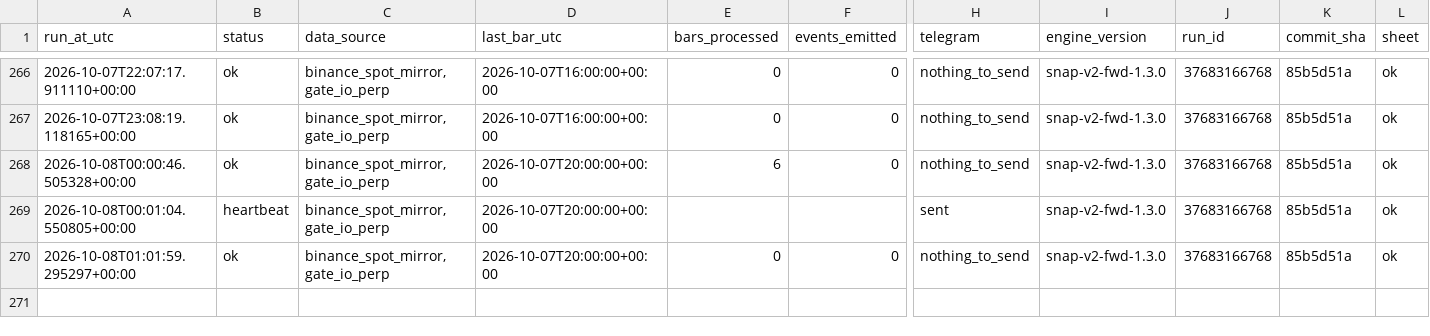
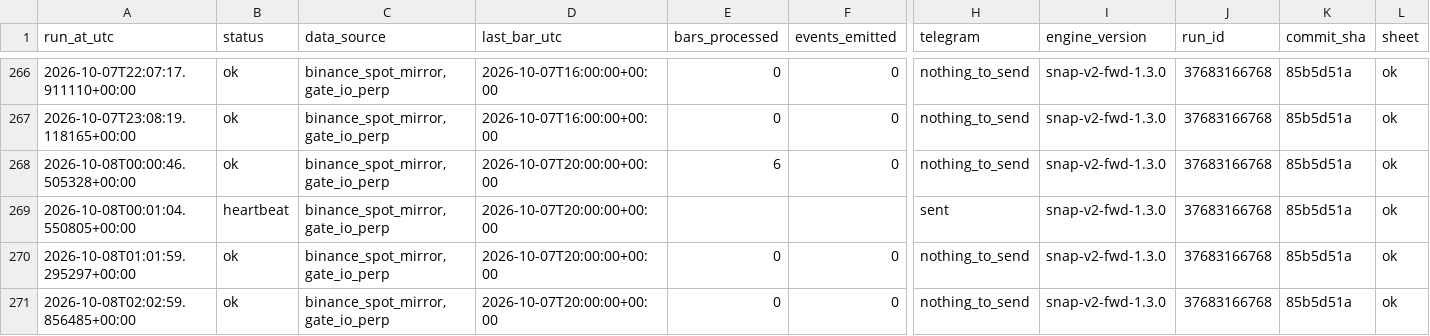
Before and after one commit to daijobudesu69/Crypto-Sequence-Snap, a CSV file: state/runs.csv, drawn as a sheet; only a part is shown, gaps mark what is left out; rows hold the shown columns only; the diff names each change by its address in the sheet, - before the commit and + after, or states it on an @@ line.

```diff
--- a/state/runs.csv
+++ b/state/runs.csv
+row 271: 2026-10-08T02:02:59.856485+00:00 | ok | binance_spot_mirror,gate_io_perp | 2026-10-07T20:00:00+00:00 | 0 | 0 | nothing_to_send | snap-v2-fwd-1.3.0 | 37683166768 | 85b5d51a | ok
```
